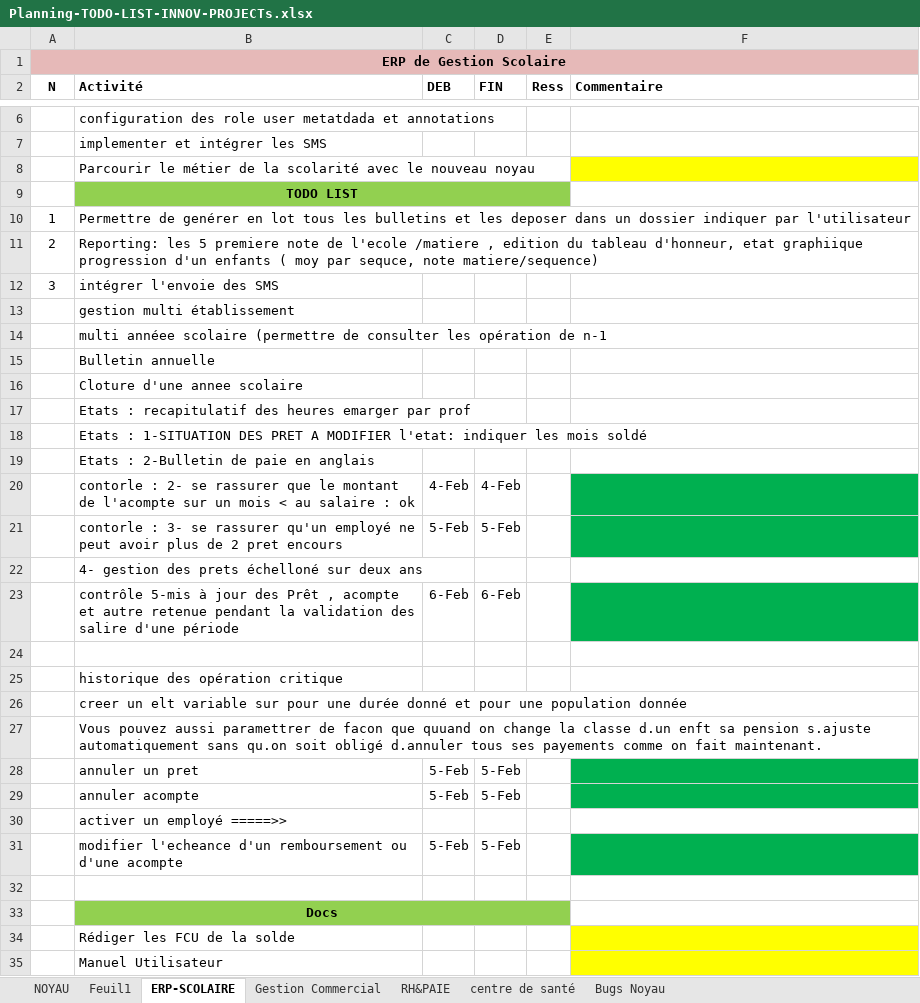
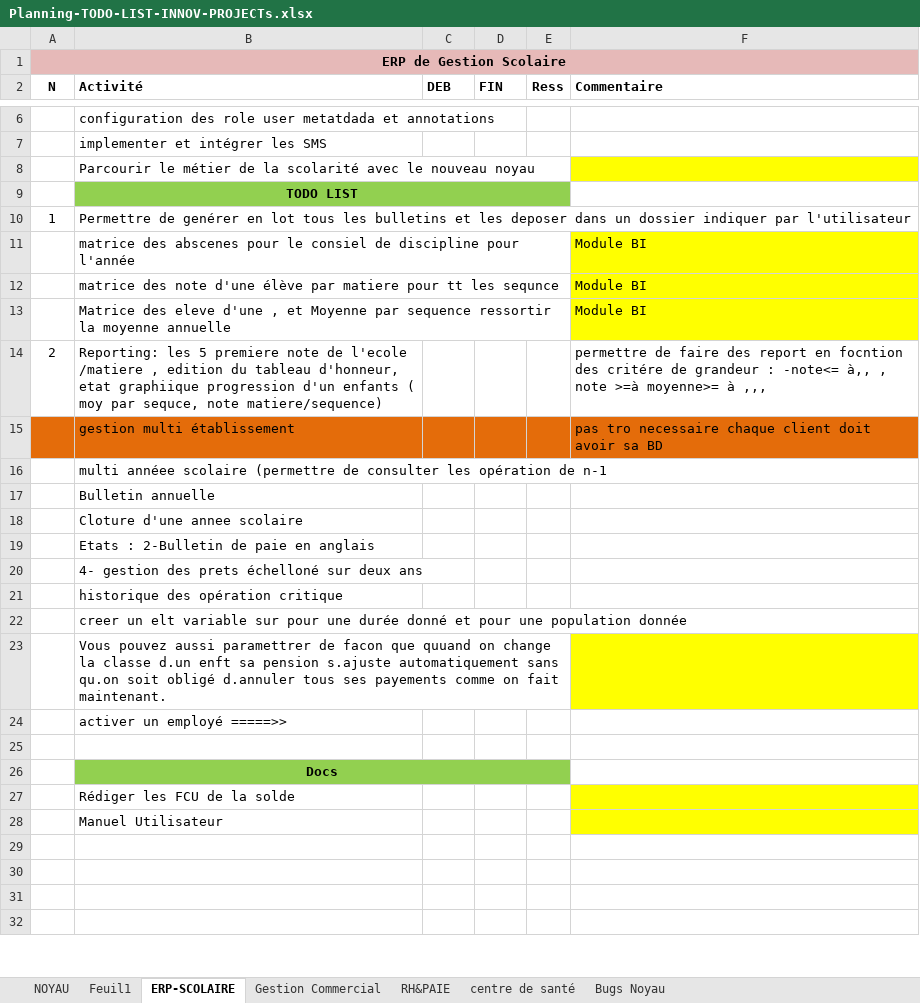
Before and after one commit to Teratech2018/Teratech-Doc, an Excel workbook: entreprenariat/Planning-TODO-LIST-INNOV-PROJECTs.xlsx, sheet ERP-SCOLAIRE, drawn as a sheet; only a part is shown, gaps mark what is left out; the shorter side is filled out with more unchanged rows; values as stored, in another font and other column widths than the file's, no borders; removed rows and columns are numbered as before the commit, all else as after; the diff names each change by its address in the sheet, - before the commit and + after, or states it on an @@ line.

```diff
--- a/entreprenariat/Planning-TODO-LIST-INNOV-PROJECTs.xlsx (sheet ERP-SCOLAIRE)
+++ b/entreprenariat/Planning-TODO-LIST-INNOV-PROJECTs.xlsx (sheet ERP-SCOLAIRE)
+row 11:  | matrice des abscenes pour le consiel de discipline pour l'année |  |  |  | Module BI
+row 12:  | matrice des note d'une élève par matiere pour tt les sequnce |  |  |  | Module BI
+row 13:  | Matrice des eleve d'une , et Moyenne par sequence ressortir la moyenne annuelle |  |  |  | Module BI
-F14 (Commentaire): (empty)
+F14 (Commentaire): permettre de faire des report en focntion des critére de grandeur : -note<= à,, , note >=à moyenne>= à ,,,
-row 12: 3 | intégrer l'envoie des SMS
-A15:F15 fill: none
+A15:F15 fill: #E46C0A
-F15 (Commentaire): (empty)
+F15 (Commentaire): pas tro necessaire chaque client doit avoir sa BD
@@ row 17 moved to row 47: Etats : recapitulatif des heures emarger… @@
@@ row 18 moved to row 48: Etats : 1-SITUATION DES PRET A MODIFIER … @@
@@ row 20 moved to row 49: contorle : 2- se rassurer que le montant… @@
@@ row 21 moved to row 50: contorle : 3- se rassurer qu'un employé … @@
@@ row 23 moved to row 51: contrôle 5-mis à jour des Prêt , acompte… @@
-row 24: (empty)
-F23 fill: none
+F23 fill: #FFFF00
@@ row 28 moved to row 52: annuler un pret @@
@@ row 29 moved to row 53: annuler acompte @@
@@ row 31 moved to row 54: modifier l'echeance d'un remboursement o… @@
```
Also changed, not shown: sheet Bugs Noyau, formulas that keep their value, 2 other files.
